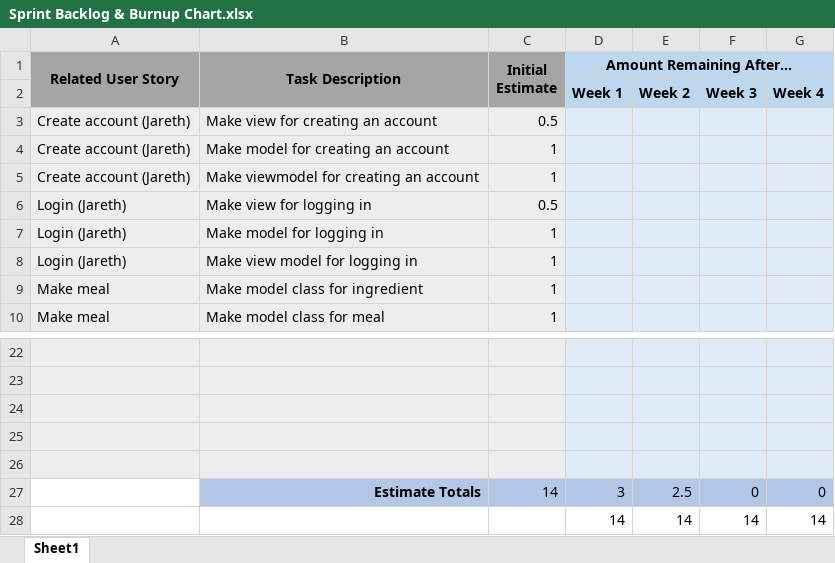
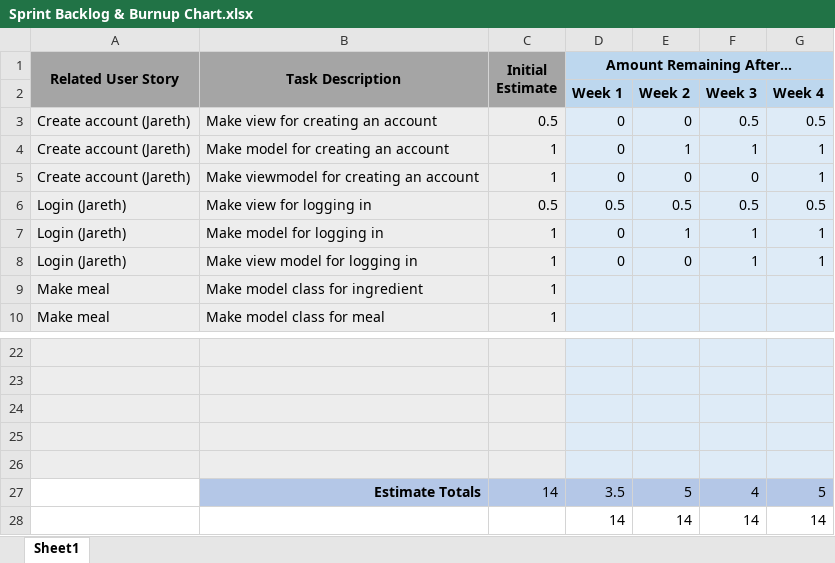
Before and after one commit to JarethUWG/MealPlanner-CS3212-Group4, an Excel workbook: MealPlanner/sprints/sprint1/Sprint Backlog & Burnup Chart.xlsx, sheet Sheet1, drawn as a sheet; only a part is shown, gaps mark what is left out; values as stored, in another font and other column widths than the file's, no borders; charts and pictures not drawn; removed rows and columns are numbered as before the commit, all else as after; the diff names each change by its address in the sheet, - before the commit and + after, or states it on an @@ line.

Commit message:
Completed create account
Finished implementing and testing the functionality for create account finishing my section of the sprint backlog.

```diff
--- a/MealPlanner/sprints/sprint1/Sprint Backlog & Burnup Chart.xlsx (sheet Sheet1)
+++ b/MealPlanner/sprints/sprint1/Sprint Backlog & Burnup Chart.xlsx (sheet Sheet1)
-D3:D5 (Amount Remaining After…): (empty)
+D3:D5 (Amount Remaining After…): 0
-E3: (empty)
+E3: 0
-F3: (empty)
+F3: 0.5
-G3: (empty)
+G3: 0.5
-E4: (empty)
+E4: 1
-F4: (empty)
+F4: 1
-G4:G5: (empty)
+G4:G5: 1
-E5: (empty)
+E5: 0
-F5: (empty)
+F5: 0
-D6 (Amount Remaining After…): (empty)
+D6 (Amount Remaining After…): 0.5
-E6: (empty)
+E6: 0.5
-F6: (empty)
+F6: 0.5
-G6: (empty)
+G6: 0.5
-D7:D8 (Amount Remaining After…): (empty)
+D7:D8 (Amount Remaining After…): 0
-E7: (empty)
+E7: 1
-F7:F8: (empty)
+F7:F8: 1
-G7:G8: (empty)
+G7:G8: 1
-E8: (empty)
+E8: 0
-row 27:  | Estimate Totals | 14 | 3 | 2.5 | 0 | 0
+row 27:  | Estimate Totals | 14 | 3.5 | 5 | 4 | 5
```
Also changed, not shown: charts or pictures, 7 other files.
